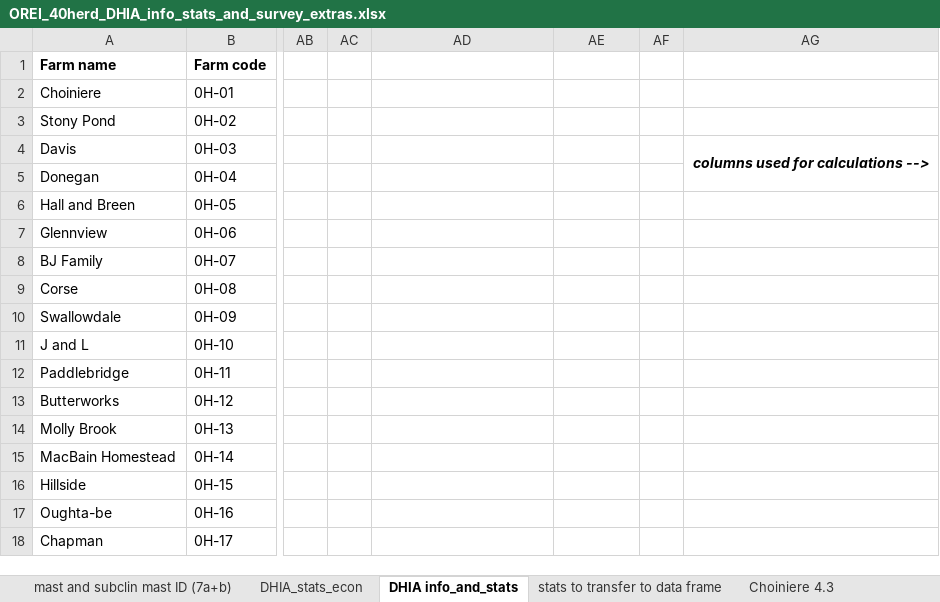
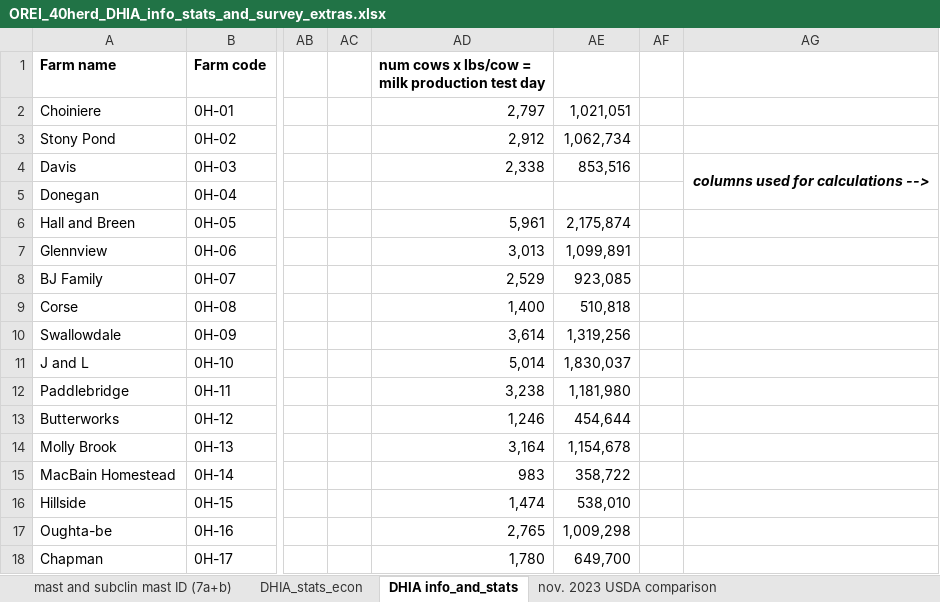
Before and after one commit to caitlin-jeffrey/OREI_Git, an Excel workbook: OREI_files/40-herd data/OREI_40herd_DHIA_info_stats_and_survey_extras.xlsx, sheet DHIA info_and_stats, drawn as a sheet; only a part is shown, gaps mark what is left out; values as stored, in another font and other column widths than the file's, no borders; the diff covers the shown part only; the diff names each change by its address in the sheet, - before the commit and + after, or states it on an @@ line.

```diff
--- a/OREI_files/40-herd data/OREI_40herd_DHIA_info_stats_and_survey_extras.xlsx (sheet DHIA info_and_stats)
+++ b/OREI_files/40-herd data/OREI_40herd_DHIA_info_stats_and_survey_extras.xlsx (sheet DHIA info_and_stats)
+sheet tab: nov. 2023 USDA comparison
-AD1: (empty)
+AD1: num cows x lbs/cow = milk production test day
-AD2: (empty)
+AD2: 2,797
-AE2: (empty)
+AE2: 1,021,051
-AD3: (empty)
+AD3: 2,912
-AE3: (empty)
+AE3: 1,062,734
-AD4: (empty)
+AD4: 2,338
-AE4: (empty)
+AE4: 853,516
-AD6: (empty)
+AD6: 5,961
-AE6: (empty)
+AE6: 2,175,874
-AD7: (empty)
+AD7: 3,013
-AE7: (empty)
+AE7: 1,099,891
-AD8: (empty)
+AD8: 2,529
-AE8: (empty)
+AE8: 923,085
-AD9: (empty)
+AD9: 1,400
-AE9: (empty)
+AE9: 510,818
-AD10: (empty)
+AD10: 3,614
-AE10: (empty)
+AE10: 1,319,256
-AD11: (empty)
+AD11: 5,014
-AE11: (empty)
+AE11: 1,830,037
-AD12: (empty)
+AD12: 3,238
-AE12: (empty)
+AE12: 1,181,980
-AD13: (empty)
+AD13: 1,246
-AE13: (empty)
+AE13: 454,644
-AD14: (empty)
+AD14: 3,164
-AE14: (empty)
+AE14: 1,154,678
-AD15: (empty)
+AD15: 983
-AE15: (empty)
+AE15: 358,722
-AD16: (empty)
+AD16: 1,474
-AE16: (empty)
+AE16: 538,010
-AD17: (empty)
+AD17: 2,765
-AE17: (empty)
+AE17: 1,009,298
-AD18: (empty)
+AD18: 1,780
-AE18: (empty)
+AE18: 649,700
```
Also changed, not shown: 10 edited cells elsewhere in this sheet, OREI_files/10-herd data/10herd_species_ID_from_sequencing.xlsx, OREI_files/40-herd data/btm_beddingculture_beddingphys_combined_4_27_22.xlsx, 12 other files.
